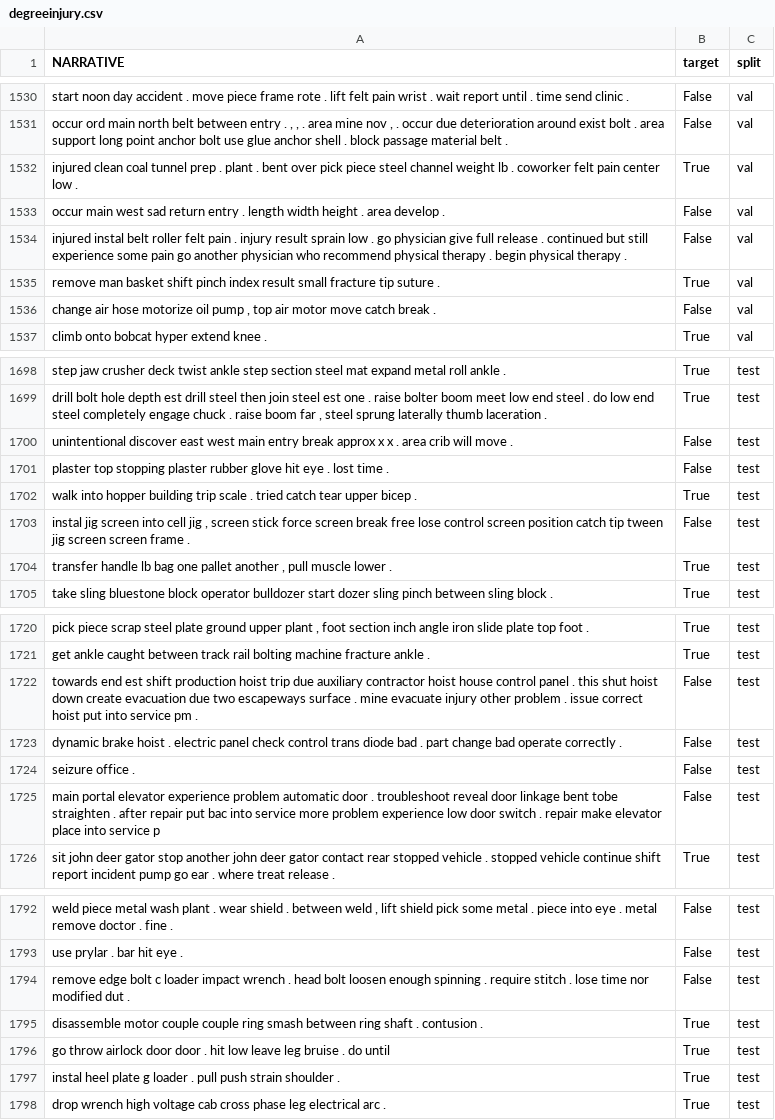
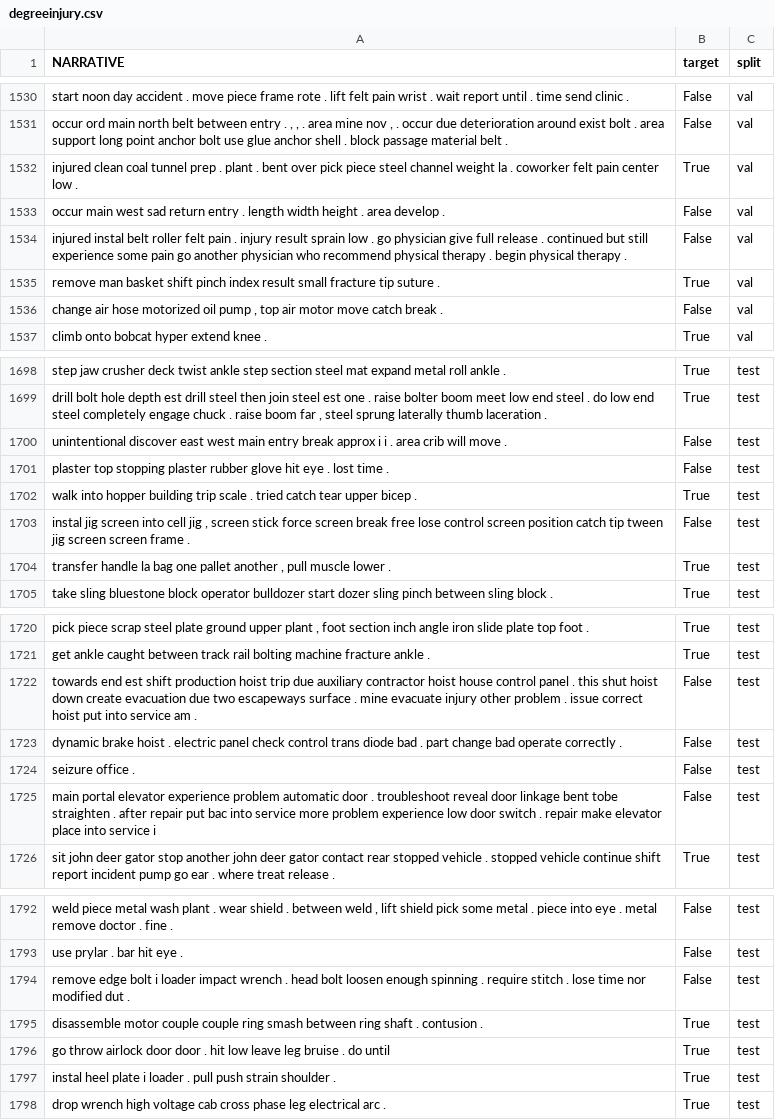
Before and after one commit to CunjunYin/natural-language-processing, a CSV file: data/degreeinjury.csv, drawn as a sheet; only a part is shown, gaps mark what is left out; the diff covers the shown part only; the diff names each change by its address in the sheet, - before the commit and + after, or states it on an @@ line.

```diff
--- a/data/degreeinjury.csv
+++ b/data/degreeinjury.csv
-A1532 (NARRATIVE): …channel weight lb . coworker…
+A1532 (NARRATIVE): …channel weight la . coworker…
-A1536 (NARRATIVE): …air hose motorize oil pump…
+A1536 (NARRATIVE): …air hose motorized oil pump…
-A1700 (NARRATIVE): …break approx x x . area…
+A1700 (NARRATIVE): …break approx i i . area…
-A1704 (NARRATIVE): transfer handle lb bag one…
+A1704 (NARRATIVE): transfer handle la bag one…
-A1722 (NARRATIVE): …into service pm .
+A1722 (NARRATIVE): …into service am .
-A1725 (NARRATIVE): …into service p
+A1725 (NARRATIVE): …into service i
-A1794 (NARRATIVE): …edge bolt c loader impact…
+A1794 (NARRATIVE): …edge bolt i loader impact…
-A1797 (NARRATIVE): …heel plate g loader .…
+A1797 (NARRATIVE): …heel plate i loader .…
```
Also changed, not shown: 83 edited cells elsewhere in this file, data/injurybodyparts.csv, 1 other file.
